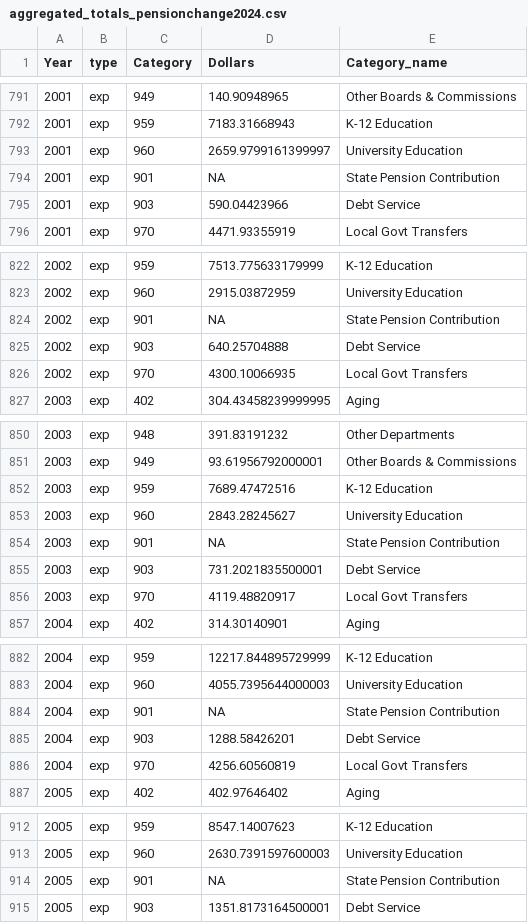
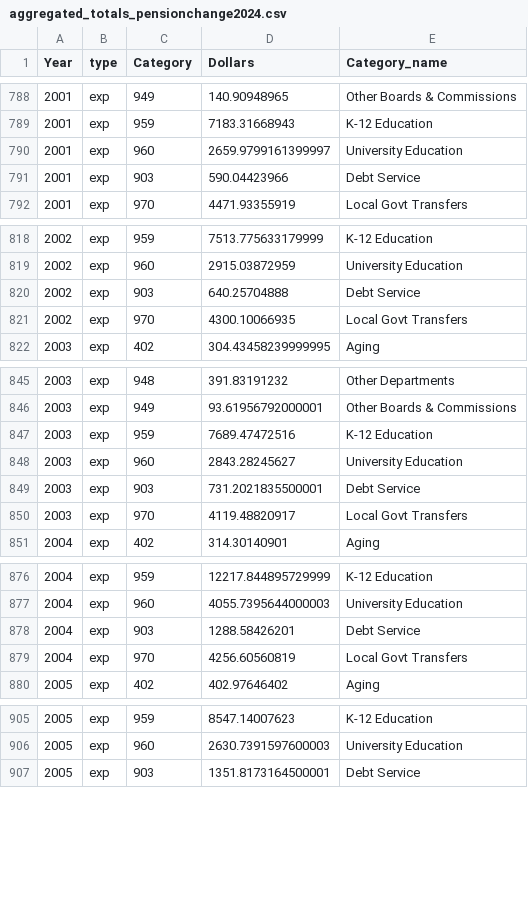
Before and after one commit to AleaWM/Fiscal-Futures, a CSV file: data/FY2024 Files/aggregated_totals_pensionchange2024.csv, drawn as a sheet; only a part is shown, gaps mark what is left out; the diff covers the shown part only; the diff names each change by its address in the sheet, - before the commit and + after, or states it on an @@ line.

Commit message:
aggregated totals with pension expenditures in original agencies

```diff
--- a/data/FY2024 Files/aggregated_totals_pensionchange2024.csv
+++ b/data/FY2024 Files/aggregated_totals_pensionchange2024.csv
-row 794: 2001 | exp | 901 | NA | State Pension Contribution
-row 824: 2002 | exp | 901 | NA | State Pension Contribution
-row 854: 2003 | exp | 901 | NA | State Pension Contribution
-row 884: 2004 | exp | 901 | NA | State Pension Contribution
-row 914: 2005 | exp | 901 | NA | State Pension Contribution
```
Also changed, not shown: 22 removed rows and 10 edited cells elsewhere in this file.
